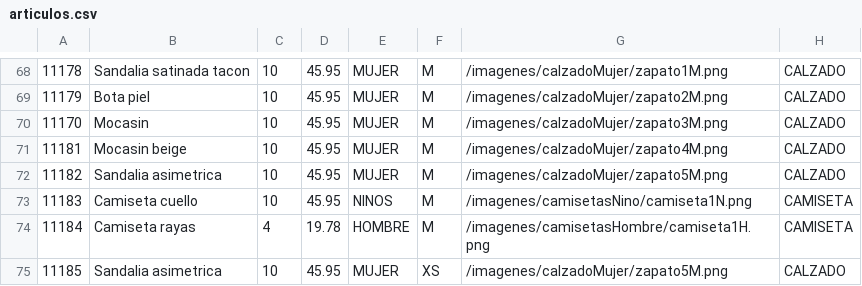
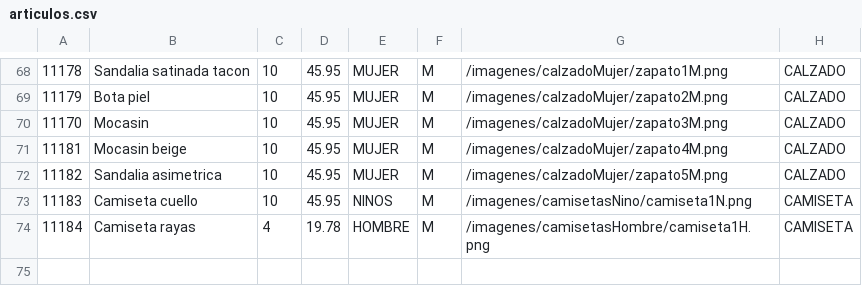
Before and after one commit to sararegalado/NatiShop, a CSV file: NatiShop/articulos.csv, drawn as a sheet; only a part is shown, gaps mark what is left out; the diff names each change by its address in the sheet, - before the commit and + after, or states it on an @@ line.

```diff
--- a/NatiShop/articulos.csv
+++ b/NatiShop/articulos.csv
-row 75: 11185 | Sandalia asimetrica | 10 | 45.95 | MUJER | XS | /imagenes/calzadoMujer/zapato5M.png | CALZADO
```
Also changed, not shown: 3 other files.
